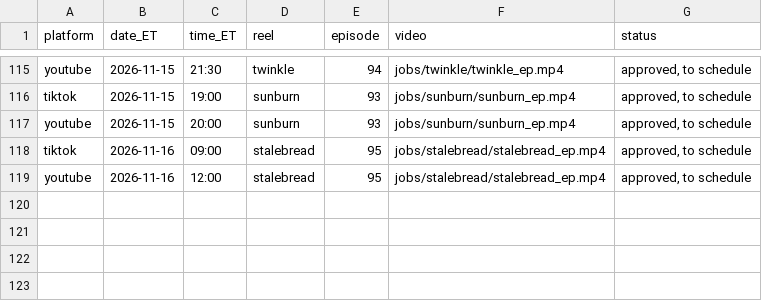
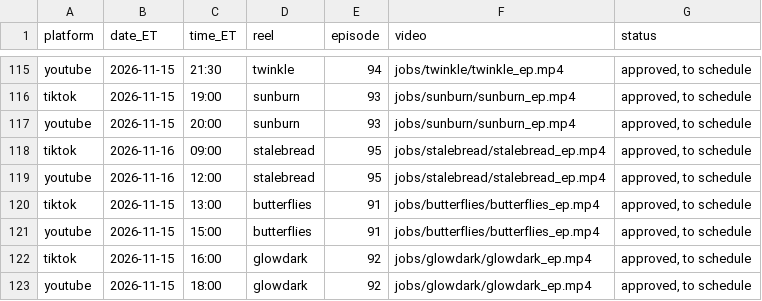
Before and after one commit to jiewei190-arch/reel-render, a CSV file: handoff/schedule_batchN.csv, drawn as a sheet; only a part is shown, gaps mark what is left out.

```diff
--- a/handoff/schedule_batchN.csv
+++ b/handoff/schedule_batchN.csv
@@ -119 +119,5 @@ tiktok,2026-11-16,09:00,stalebread,95,jobs/stalebread/stalebread_ep.mp4,"approve
 youtube,2026-11-16,12:00,stalebread,95,jobs/stalebread/stalebread_ep.mp4,"approved, to schedule"
+tiktok,2026-11-15,13:00,butterflies,91,jobs/butterflies/butterflies_ep.mp4,"approved, to schedule"
+youtube,2026-11-15,15:00,butterflies,91,jobs/butterflies/butterflies_ep.mp4,"approved, to schedule"
+tiktok,2026-11-15,16:00,glowdark,92,jobs/glowdark/glowdark_ep.mp4,"approved, to schedule"
+youtube,2026-11-15,18:00,glowdark,92,jobs/glowdark/glowdark_ep.mp4,"approved, to schedule"
```
Also changed, not shown: handoff/episodes.csv, 37 other files.
